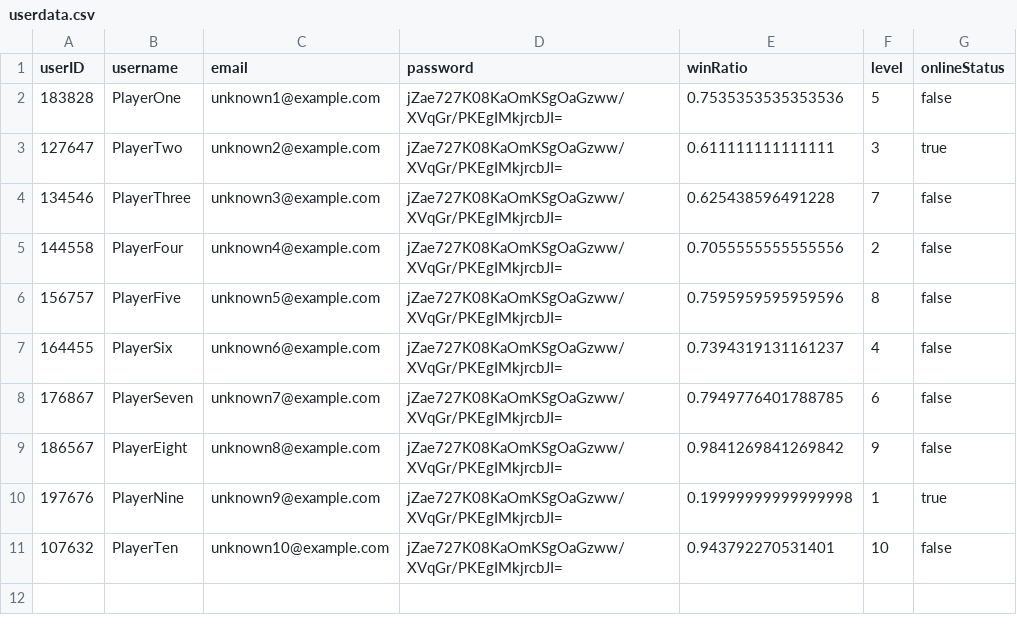
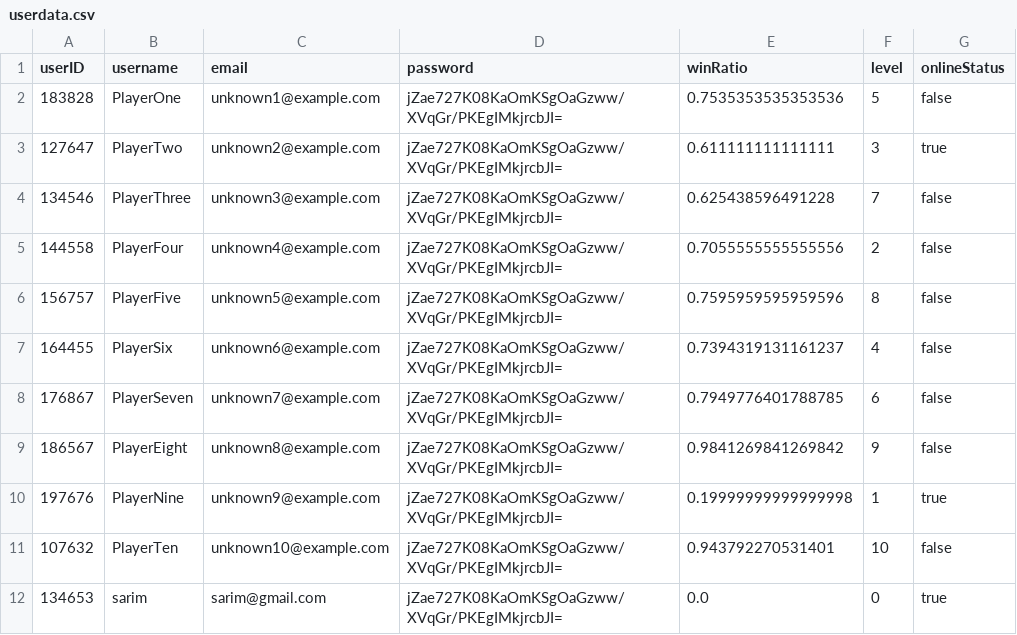
Before and after one commit to SarimEkram/Multiplayer-Board-platform, a CSV file: userdata.csv, drawn as a sheet; the diff names each change by its address in the sheet, - before the commit and + after, or states it on an @@ line.

Commit message:
Fixed the login issue if user doesn't exist

```diff
--- a/userdata.csv
+++ b/userdata.csv
+row 12: 134653 | sarim | sarim@gmail.com | jZae727K08KaOmKSgOaGzww/XVqGr/PKEgIMkjrcbJI= | 0.0 | 0 | true
```
Also changed, not shown: playerdata.csv, 2 other files.
